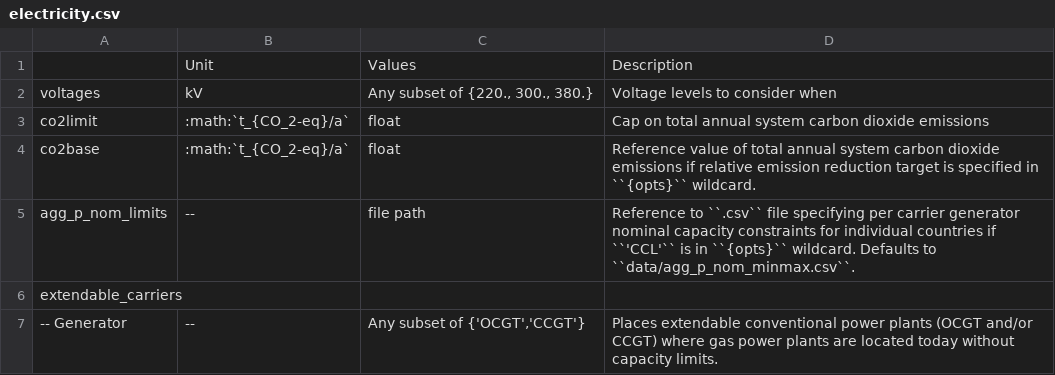
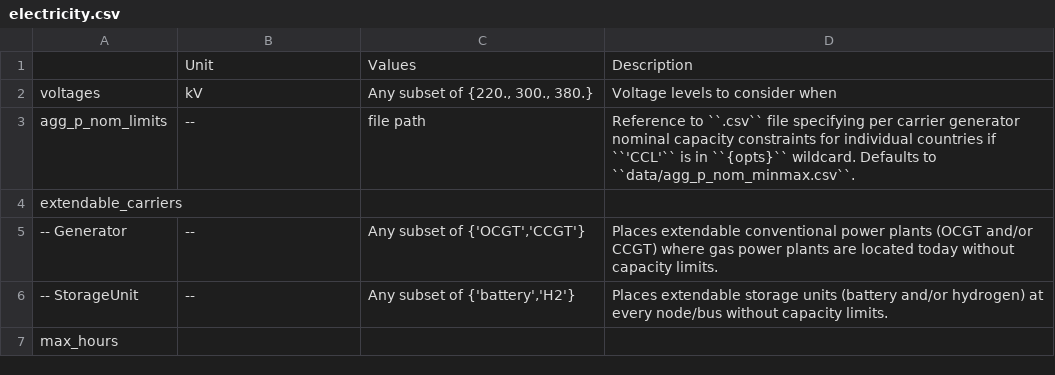
Before and after one commit to PyPSA/pypsa-eur, a CSV file: doc/configtables/electricity.csv, drawn as a sheet; only a part is shown; the shorter side is filled out with more unchanged rows.

Commit message:
doc: adapt documentation for inferral of line limits

```diff
--- a/doc/configtables/electricity.csv
+++ b/doc/configtables/electricity.csv
@@ -2,4 +2,2 @@
 voltages,kV,"Any subset of {220., 300., 380.}","Voltage levels to consider when"
-co2limit,:math:`t_{CO_2-eq}/a`,float,"Cap on total annual system carbon dioxide emissions"
-co2base,:math:`t_{CO_2-eq}/a`,float,"Reference value of total annual system carbon dioxide emissions if relative emission reduction target is specified in ``{opts}`` wildcard."
 agg_p_nom_limits,--,file path,"Reference to ``.csv`` file specifying per carrier generator nominal capacity constraints for individual countries if ``'CCL'`` is in ``{opts}`` wildcard. Defaults to ``data/agg_p_nom_minmax.csv``."
```
Also changed, not shown: doc/configtables/opts.csv, 7 other files.
